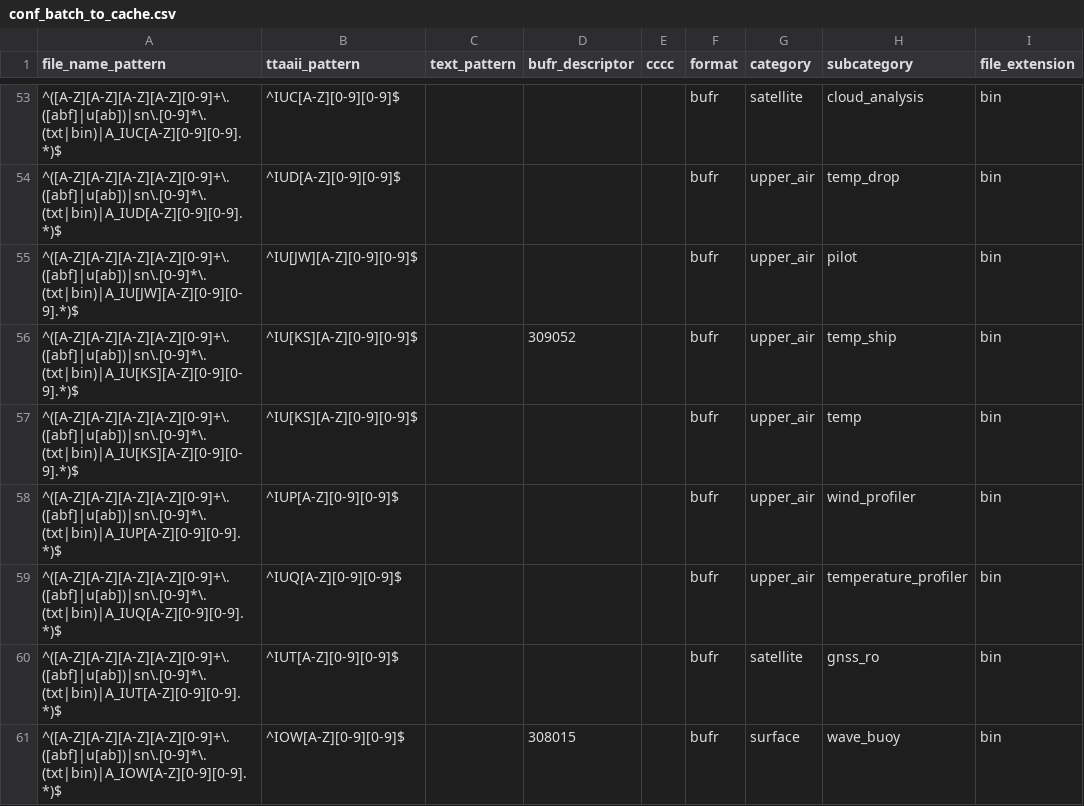
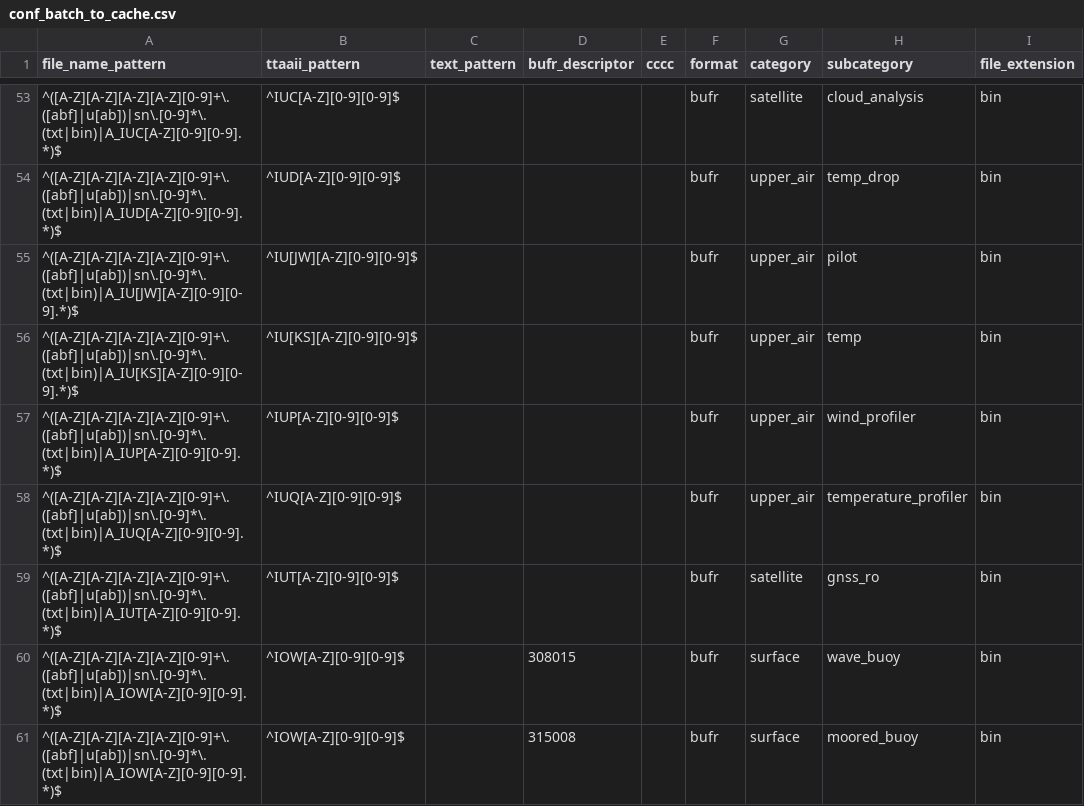
Before and after one commit to public-tatsuya-noyori/meteorological_preprocessor, a CSV file: src/meteorological_preprocessor/conf_batch_to_cache.csv, drawn as a sheet; only a part is shown, gaps mark what is left out; the shorter side is filled out with more unchanged rows.

Commit message:
commit

```diff
--- a/src/meteorological_preprocessor/conf_batch_to_cache.csv
+++ b/src/meteorological_preprocessor/conf_batch_to_cache.csv
@@ -55,3 +55,2 @@ file_name_pattern,ttaaii_pattern,text_pattern,bufr_descriptor,cccc,format,catego
 ^([A-Z][A-Z][A-Z][A-Z][0-9]+\.([abf]|u[ab])|sn\.[0-9]*\.(txt|bin)|A_IU[JW][A-Z][0-9][0-9].*)$,^IU[JW][A-Z][0-9][0-9]$,,,,bufr,upper_air,pilot,bin
-^([A-Z][A-Z][A-Z][A-Z][0-9]+\.([abf]|u[ab])|sn\.[0-9]*\.(txt|bin)|A_IU[KS][A-Z][0-9][0-9].*)$,^IU[KS][A-Z][0-9][0-9]$,,309052,,bufr,upper_air,temp_ship,bin
 ^([A-Z][A-Z][A-Z][A-Z][0-9]+\.([abf]|u[ab])|sn\.[0-9]*\.(txt|bin)|A_IU[KS][A-Z][0-9][0-9].*)$,^IU[KS][A-Z][0-9][0-9]$,,,,bufr,upper_air,temp,bin
```
